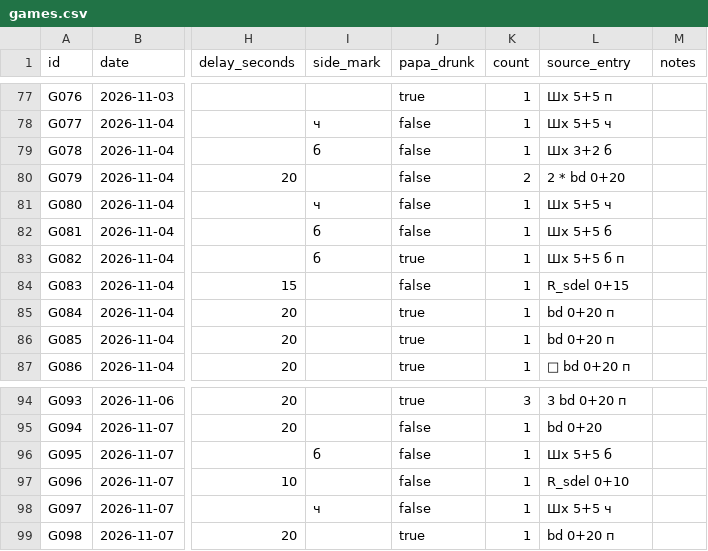
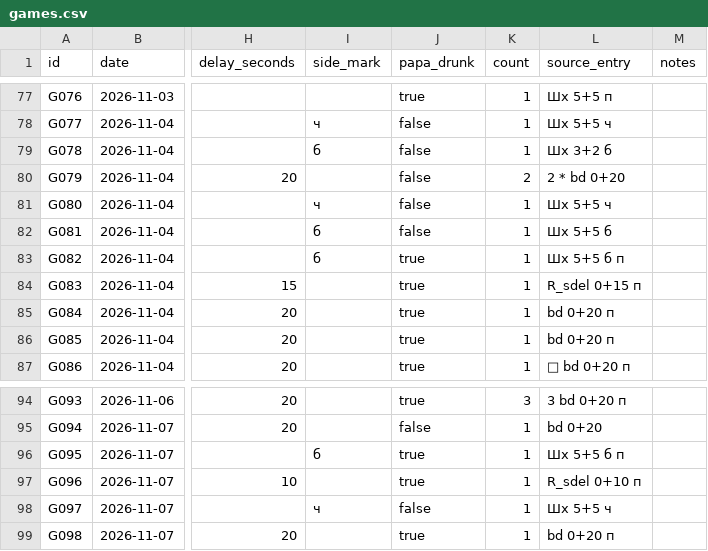
Before and after one commit to illia-yehorov/public-personal-lab, a CSV file: game-stats/games.csv, drawn as a sheet; only a part is shown, gaps mark what is left out; the diff names each change by its address in the sheet, - before the commit and + after, or states it on an @@ line.

Commit message:
Sync corrected game result annotations from source document

```diff
--- a/game-stats/games.csv
+++ b/game-stats/games.csv
-J84 (papa_drunk): false
+J84 (papa_drunk): true
-L84 (source_entry): R_sdel 0+15
+L84 (source_entry): R_sdel 0+15 п
-J96:J97 (papa_drunk): false
+J96:J97 (papa_drunk): true
-L96 (source_entry): Шх 5+5 б
+L96 (source_entry): Шх 5+5 б п
-L97 (source_entry): R_sdel 0+10
+L97 (source_entry): R_sdel 0+10 п
```
